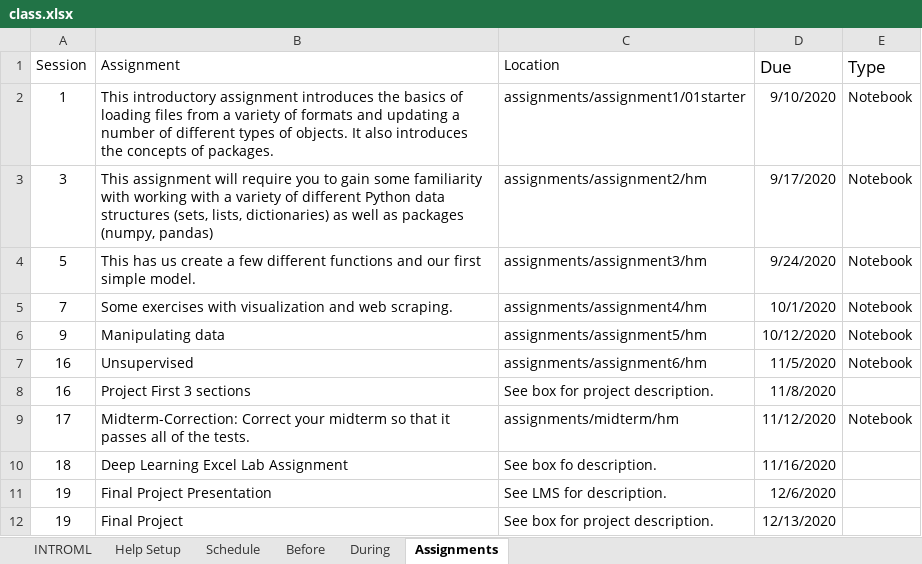
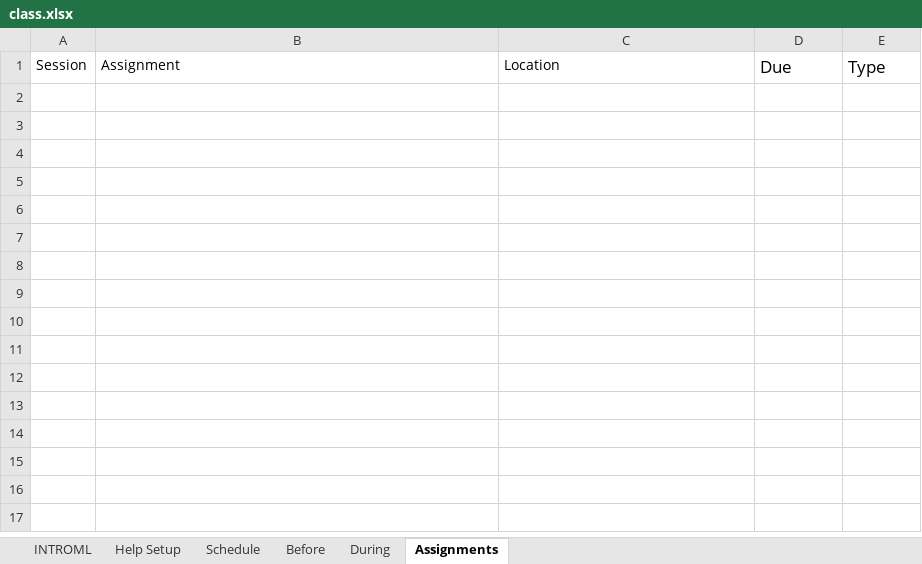
Before and after one commit to rpi-techfundamentals/spring2021_website, an Excel workbook: config/class.xlsx, sheet Assignments, drawn as a sheet; values as stored, in another font and other column widths than the file's, no borders; the diff names each change by its address in the sheet, - before the commit and + after, or states it on an @@ line.

Commit message:
push to public

```diff
--- a/config/class.xlsx (sheet Assignments)
+++ b/config/class.xlsx (sheet Assignments)
-row 2: 1 | This introductory assignment introduces the basics of loading files from a variety of formats and updating a number of different types of objects. It also introduces the concepts of packages. | assignments/assignment1/01starter | 9/10/2020 | Notebook
-row 3: 3 | This assignment will require you to gain some familiarity with working with a variety of different Python data structures (sets, lists, dictionaries) as well as packages (numpy, pandas) | assignments/assignment2/hm | 9/17/2020 | Notebook
-row 4: 5 | This has us create a few different functions and our first simple model. | assignments/assignment3/hm | 9/24/2020 | Notebook
-row 5: 7 | Some exercises with visualization and web scraping. | assignments/assignment4/hm | 10/1/2020 | Notebook
-row 6: 9 | Manipulating data | assignments/assignment5/hm | 10/12/2020 | Notebook
-row 7: 16 | Unsupervised | assignments/assignment6/hm | 11/5/2020 | Notebook
-row 8: 16 | Project First 3 sections | See box for project description. | 11/8/2020
-row 9: 17 | Midterm-Correction: Correct your midterm so that it passes all of the tests. | assignments/midterm/hm | 11/12/2020 | Notebook
-row 10: 18 | Deep Learning Excel Lab Assignment | See box fo description. | 11/16/2020
-row 11: 19 | Final Project Presentation | See LMS for description. | 12/6/2020
-row 12: 19 | Final Project | See box for project description. | 12/13/2020
```
